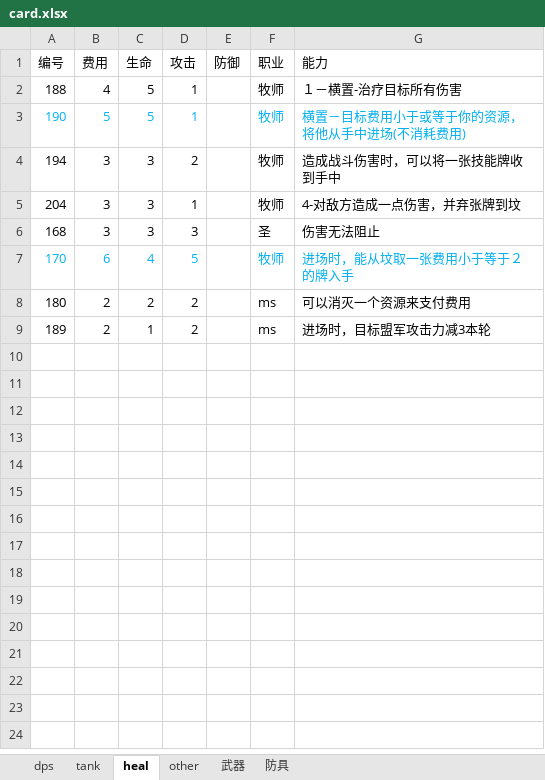
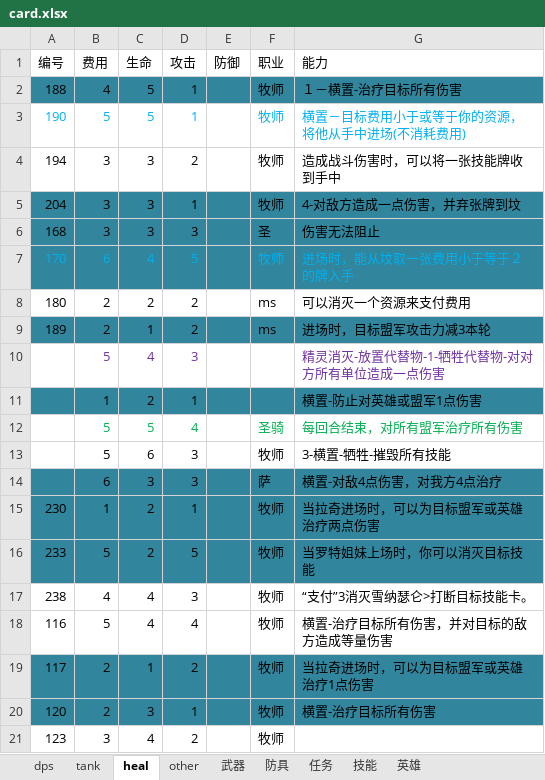
Before and after one commit to phicuong08/i-card-v1, an Excel workbook: material/card.xlsx, sheet heal, drawn as a sheet; values as stored, in another font and other column widths than the file's, no borders; the diff names each change by its address in the sheet, - before the commit and + after, or states it on an @@ line.

```diff
--- a/material/card.xlsx (sheet heal)
+++ b/material/card.xlsx (sheet heal)
+sheet tab: 任务
+sheet tab: 技能
+sheet tab: 英雄
-A2:G2 fill: none
+A2:G2 fill: #31859C
-A5:G7 fill: none
+A5:G7 fill: #31859C
-A9:G9 fill: none
+A9:G9 fill: #31859C
+row 10:  | 5 | 4 | 3 |  |  | 精灵消灭-放置代替物-1-牺牲代替物-对对方所有单位造成一点伤害
+row 11:  | 1 | 2 | 1 |  |  | 横置-防止对英雄或盟军1点伤害
+row 12:  | 5 | 5 | 4 |  | 圣骑 | 每回合结束，对所有盟军治疗所有伤害
+row 13:  | 5 | 6 | 3 |  | 牧师 | 3-横置-牺牲-摧毁所有技能
+row 14:  | 6 | 3 | 3 |  | 萨 | 横置-对敌4点伤害，对我方4点治疗
+row 15: 230 | 1 | 2 | 1 |  | 牧师 | 当拉奇进场时，可以为目标盟军或英雄治疗两点伤害
+row 16: 233 | 5 | 2 | 5 |  | 牧师 | 当罗特姐妹上场时，你可以消灭目标技能
+row 17: 238 | 4 | 4 | 3 |  | 牧师 | “支付”3消灭雪纳瑟仑>打断目标技能卡。
+row 18: 116 | 5 | 4 | 4 |  | 牧师 | 横置-治疗目标所有伤害，并对目标的敌方造成等量伤害
+row 19: 117 | 2 | 1 | 2 |  | 牧师 | 当拉奇进场时，可以为目标盟军或英雄治疗1点伤害
+row 20: 120 | 2 | 3 | 1 |  | 牧师 | 横置-治疗目标所有伤害
+row 21: 123 | 3 | 4 | 2 |  | 牧师
```
Also changed, not shown: sheet dps, sheet tank, sheet 防具, sheet 武器, sheet other, 1 other file.
